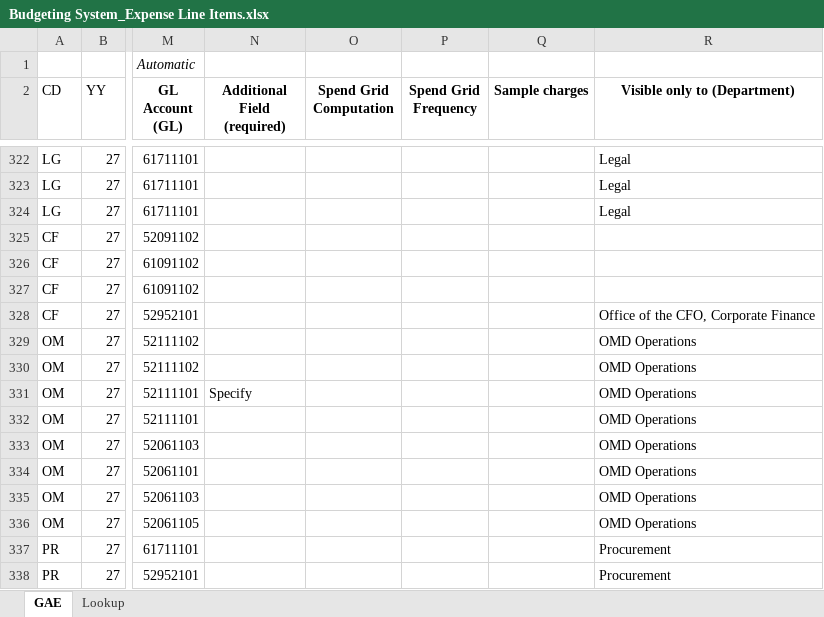
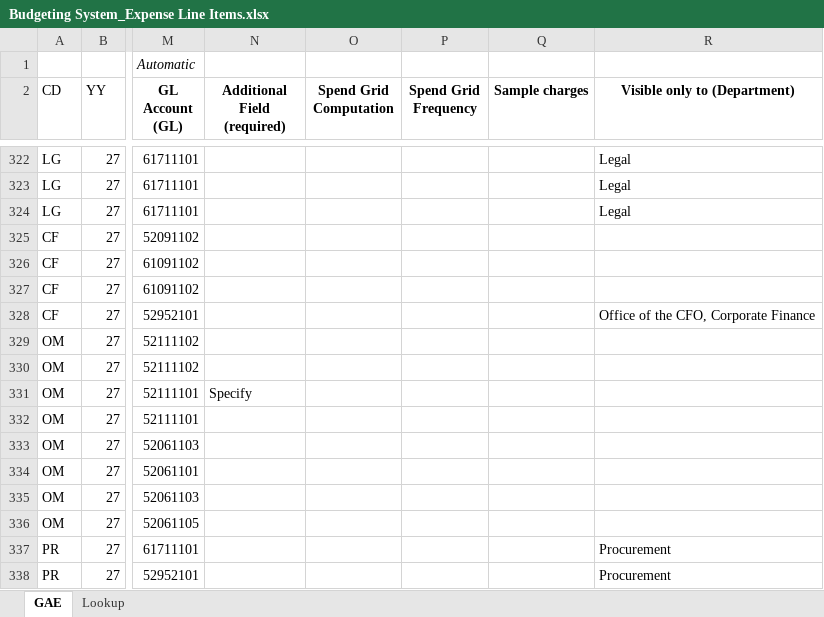
Before and after one commit to ortigasai/Budget_sys, an Excel workbook: Budgeting System_Expense Line Items.xlsx, sheet GAE, drawn as a sheet; only a part is shown, gaps mark what is left out; values as stored, in another font and other column widths than the file's, no borders; conditional formats not drawn; the diff names each change by its address in the sheet, - before the commit and + after, or states it on an @@ line.

```diff
--- a/Budgeting System_Expense Line Items.xlsx (sheet GAE)
+++ b/Budgeting System_Expense Line Items.xlsx (sheet GAE)
-R329:R336 (Visible only to (Department)): OMD Operations
+R329:R336 (Visible only to (Department)): (empty)
```
Also changed, not shown: backend/prisma/data/expense-line-items.xlsx.
